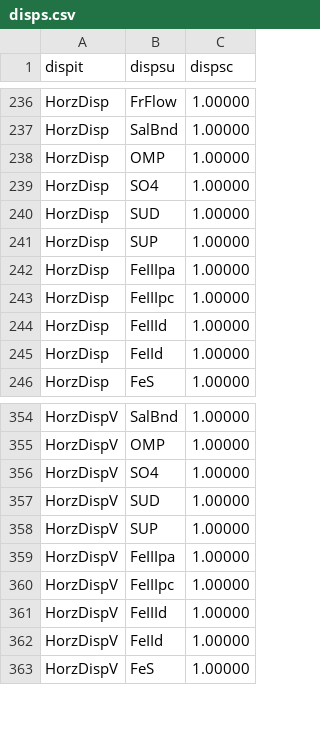
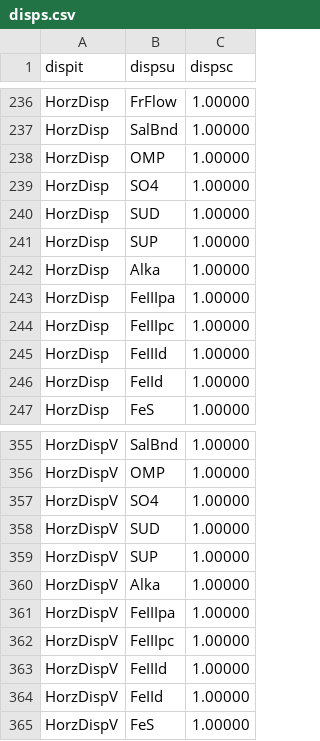
Before and after one commit to eawag-surface-waters-research/Delft3D, a CSV file: src/engines_gpl/waq/packages/waq_kernel/src/waq_tables/disps.csv, drawn as a sheet; only a part is shown, gaps mark what is left out.

Commit message:
Add Alka to the substances affected by HDisperVel and HorzDisper

```diff
--- a/src/engines_gpl/waq/packages/waq_kernel/src/waq_tables/disps.csv
+++ b/src/engines_gpl/waq/packages/waq_kernel/src/waq_tables/disps.csv
@@ -241,2 +241,3 @@ dispit,dispsu,dispsc
 "HorzDisp  ","SUP       ",   1.00000
+"HorzDisp  ","Alka      ",   1.00000
 "HorzDisp  ","FeIIIpa   ",   1.00000
@@ -358,2 +359,3 @@ dispit,dispsu,dispsc
 "HorzDispV ","SUP       ",   1.00000
+"HorzDispV ","Alka      ",   1.00000
 "HorzDispV ","FeIIIpa   ",   1.00000
```
Also changed, not shown: 2 other files.
